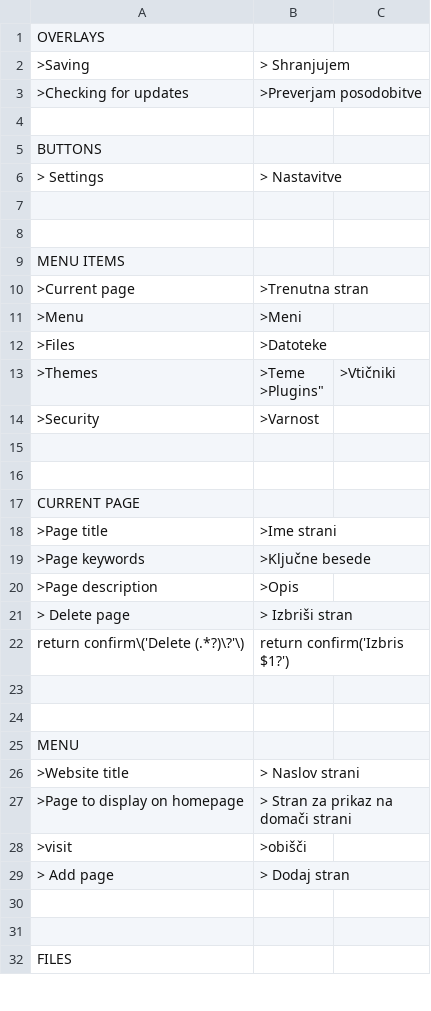
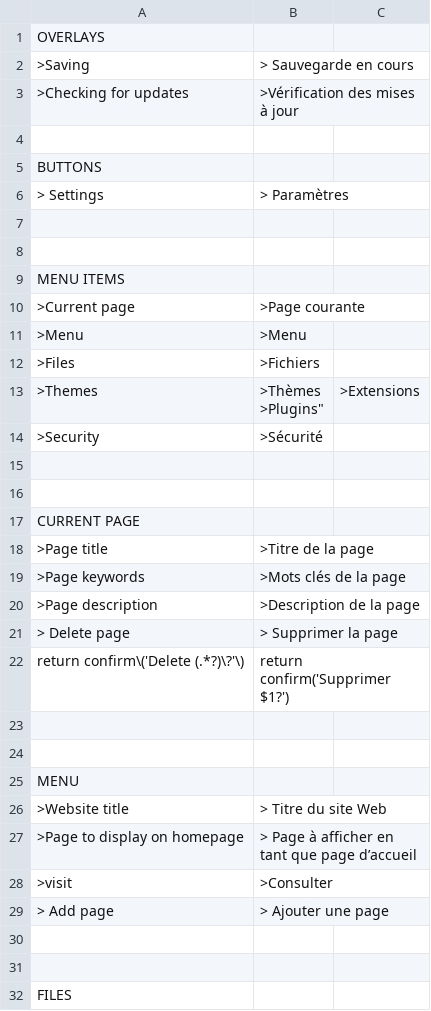
Before and after one commit to Galixte/translation-french, a CSV file: fr.csv, drawn as a sheet; only a part is shown; the diff covers the shown part only.

Commit message:
FRENCH translation for the WonderCMS.

```diff
--- a/fr.csv
+++ b/fr.csv
@@ -1,7 +1,7 @@
 OVERLAYS
-    ">Saving","> Shranjujem"
-    ">Checking for updates",">Preverjam posodobitve"
+    ">Saving","> Sauvegarde en cours"
+    ">Checking for updates",">Vérification des mises à jour"
 
 BUTTONS
-    "> Settings","> Nastavitve"
+    "> Settings","> Paramètres"
 
@@ -9,8 +9,8 @@ BUTTONS
 MENU ITEMS
-    ">Current page",">Trenutna stran"
-    ">Menu",">Meni"
-    ">Files",">Datoteke"
-    ">Themes",">Teme
-    ">Plugins",">Vtičniki"
-    ">Security",">Varnost"
+    ">Current page",">Page courante"
+    ">Menu",">Menu"
+    ">Files",">Fichiers"
+    ">Themes",">Thèmes
+    ">Plugins",">Extensions"
+    ">Security",">Sécurité"
 
@@ -18,7 +18,7 @@ MENU ITEMS
 CURRENT PAGE
-    ">Page title",">Ime strani"
-    ">Page keywords",">Ključne besede"
-    ">Page description",">Opis"
-    "> Delete page","> Izbriši stran"
-    "return confirm\('Delete (.*?)\?'\)","return confirm('Izbris $1?')"
+    ">Page title",">Titre de la page"
+    ">Page keywords",">Mots clés de la page"
+    ">Page description",">Description de la page"
+    "> Delete page","> Supprimer la page"
+    "return confirm\('Delete (.*?)\?'\)","return confirm('Supprimer $1?')"
 
@@ -26,6 +26,6 @@ CURRENT PAGE
 MENU
-    ">Website title","> Naslov strani"
-    ">Page to display on homepage","> Stran za prikaz na domači strani"
-    ">visit",">obišči"
-    "> Add page","> Dodaj stran"
+    ">Website title","> Titre du site Web"
+    ">Page to display on homepage","> Page à afficher en tant que page d’accueil"
+    ">visit",">Consulter"
+    "> Add page","> Ajouter une page"
 
```
Also changed, not shown: 40 edited cells elsewhere in this file, 3 other files.
